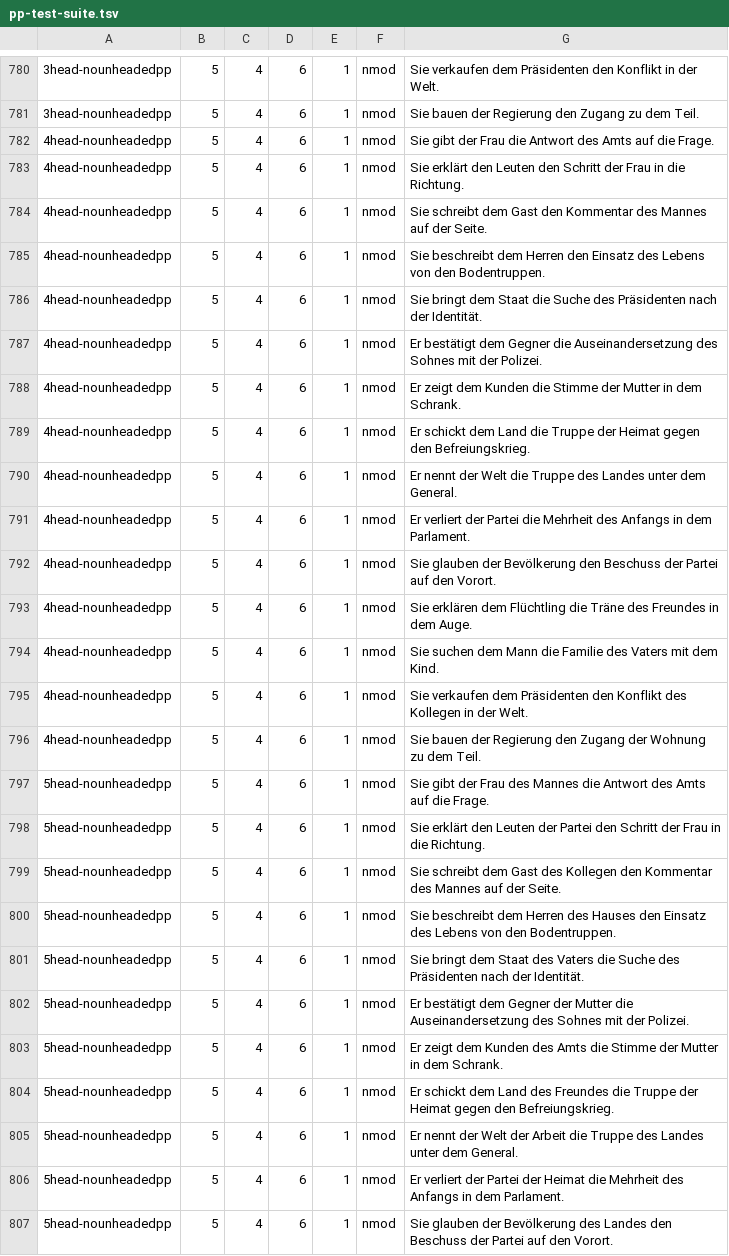
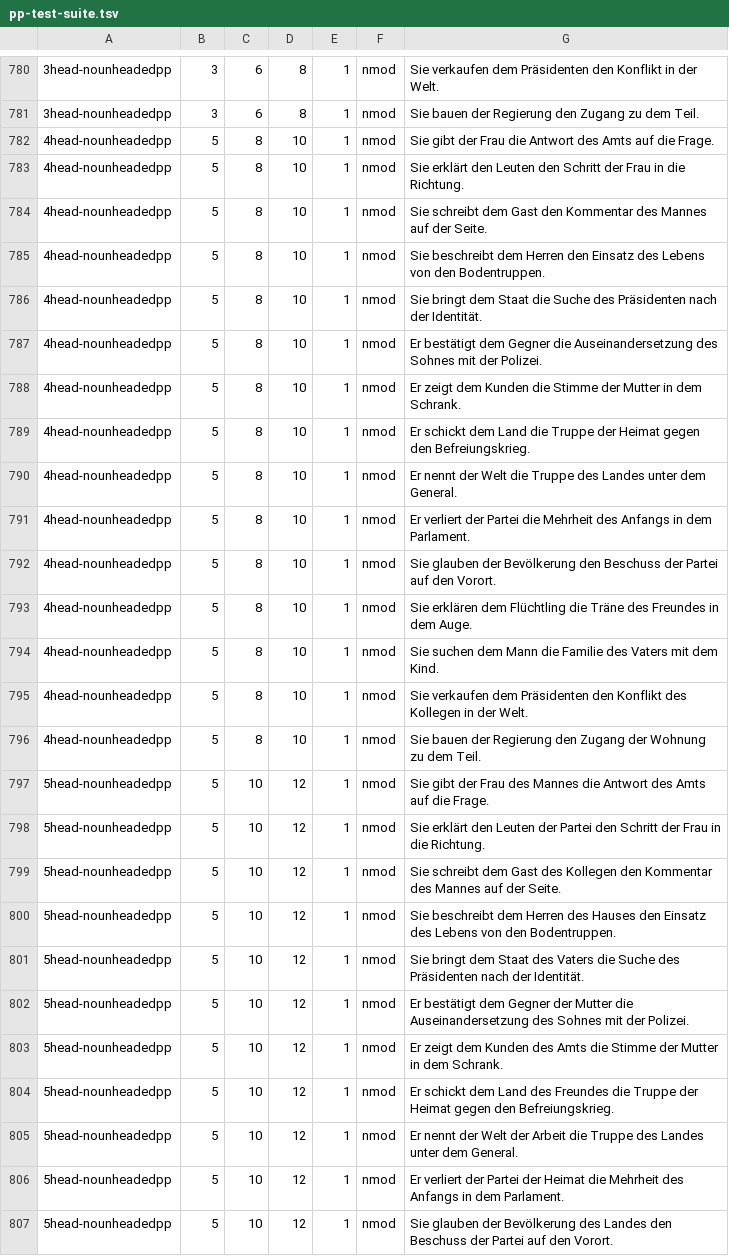
Before and after one commit to DiveFish/PPATS, a TSV file: material/pp-test-suite.tsv, drawn as a sheet; only a part is shown, gaps mark what is left out; the diff covers the shown part only; the diff names each change by its address in the sheet, - before the commit and + after, or states it on an @@ line.

```diff
--- a/material/pp-test-suite.tsv
+++ b/material/pp-test-suite.tsv
-B780:B781: 5
+B780:B781: 3
-C780:C781: 4
+C780:C781: 6
-D780:D781: 6
+D780:D781: 8
-C782:C796: 4
+C782:C796: 8
-D782:D796: 6
+D782:D796: 10
-C797:C807: 4
+C797:C807: 10
-D797:D807: 6
+D797:D807: 12
```
Also changed, not shown: 107 edited cells elsewhere in this file.
